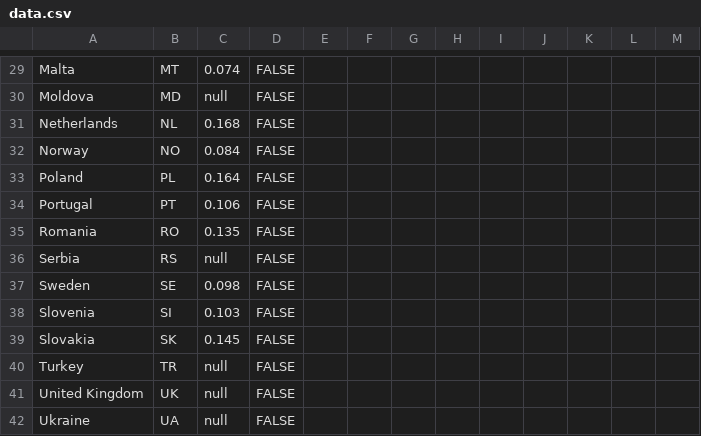
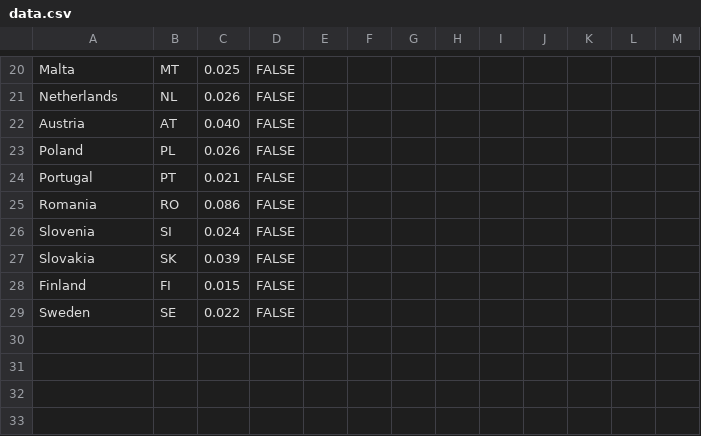
Before and after one commit to EuranetPlus/map-inflation-october, a CSV file: static/data/thematic/data.csv, drawn as a sheet; only a part is shown, gaps mark what is left out; removed rows and columns are numbered as before the commit, all else as after; the diff covers the shown part only; the diff names each change by its address in the sheet, - before the commit and + after, or states it on an @@ line.

```diff
--- a/static/data/thematic/data.csv
+++ b/static/data/thematic/data.csv
-C20: 0.074
+C20: 0.025
-row 30: Moldova | MD | null | FALSE
-C21: 0.168
+C21: 0.026
-row 32: Norway | NO | 0.084 | FALSE
+row 22: Austria | AT | 0.040 | FALSE
-C23: 0.164
+C23: 0.026
-C24: 0.106
+C24: 0.021
-C25: 0.135
+C25: 0.086
-row 36: Serbia | RS | null | FALSE
-row 37: Sweden | SE | 0.098 | FALSE
-C26: 0.103
+C26: 0.024
-C27: 0.145
+C27: 0.039
-row 40: Turkey | TR | null | FALSE
-row 41: United Kingdom | UK | null | FALSE
-row 42: Ukraine | UA | null | FALSE
+row 28: Finland | FI | 0.015 | FALSE
+row 29: Sweden | SE | 0.022 | FALSE
```
Also changed, not shown: 6 added rows, 15 removed rows and 12 edited cells elsewhere in this file.
